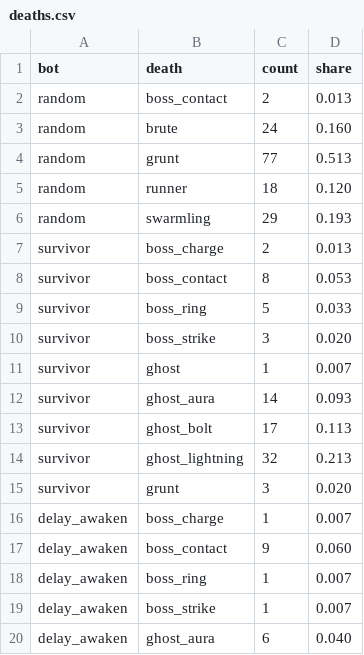
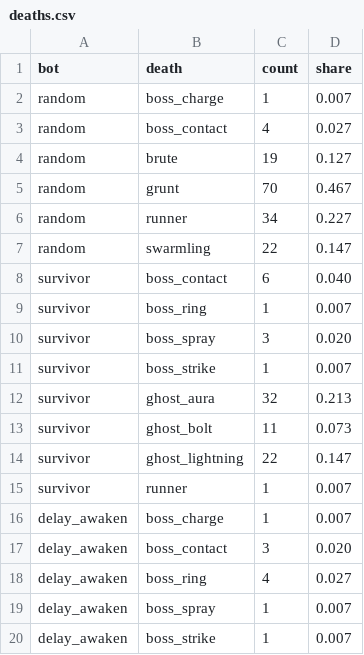
Before and after one commit to kimpro4214/100sec-corps, a CSV file: playtest/legion/deaths.csv, drawn as a sheet; only a part is shown; the diff covers the shown part only.

```diff
--- a/playtest/legion/deaths.csv
+++ b/playtest/legion/deaths.csv
@@ -1,20 +1,20 @@
 bot,death,count,share
-random,boss_contact,2,0.013
-random,brute,24,0.160
-random,grunt,77,0.513
-random,runner,18,0.120
-random,swarmling,29,0.193
-survivor,boss_charge,2,0.013
-survivor,boss_contact,8,0.053
-survivor,boss_ring,5,0.033
-survivor,boss_strike,3,0.020
-survivor,ghost,1,0.007
-survivor,ghost_aura,14,0.093
-survivor,ghost_bolt,17,0.113
-survivor,ghost_lightning,32,0.213
-survivor,grunt,3,0.020
+random,boss_charge,1,0.007
+random,boss_contact,4,0.027
+random,brute,19,0.127
+random,grunt,70,0.467
+random,runner,34,0.227
+random,swarmling,22,0.147
+survivor,boss_contact,6,0.040
+survivor,boss_ring,1,0.007
+survivor,boss_spray,3,0.020
+survivor,boss_strike,1,0.007
+survivor,ghost_aura,32,0.213
+survivor,ghost_bolt,11,0.073
+survivor,ghost_lightning,22,0.147
+survivor,runner,1,0.007
 delay_awaken,boss_charge,1,0.007
-delay_awaken,boss_contact,9,0.060
-delay_awaken,boss_ring,1,0.007
+delay_awaken,boss_contact,3,0.020
+delay_awaken,boss_ring,4,0.027
+delay_awaken,boss_spray,1,0.007
 delay_awaken,boss_strike,1,0.007
-delay_awaken,ghost_aura,6,0.040
```
Also changed, not shown: 4 added rows, 9 removed rows and 29 edited cells elsewhere in this file, playtest/legion/bosses.csv, playtest/legion/choices.csv, 4 other files.
